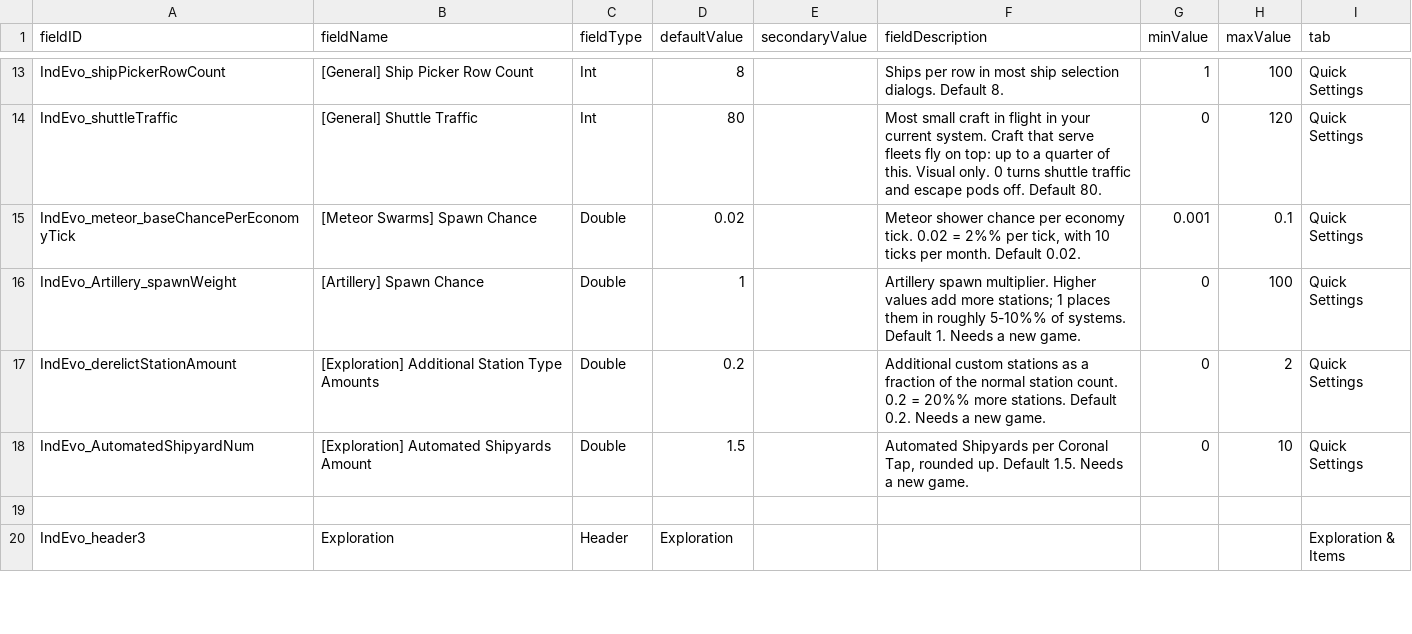
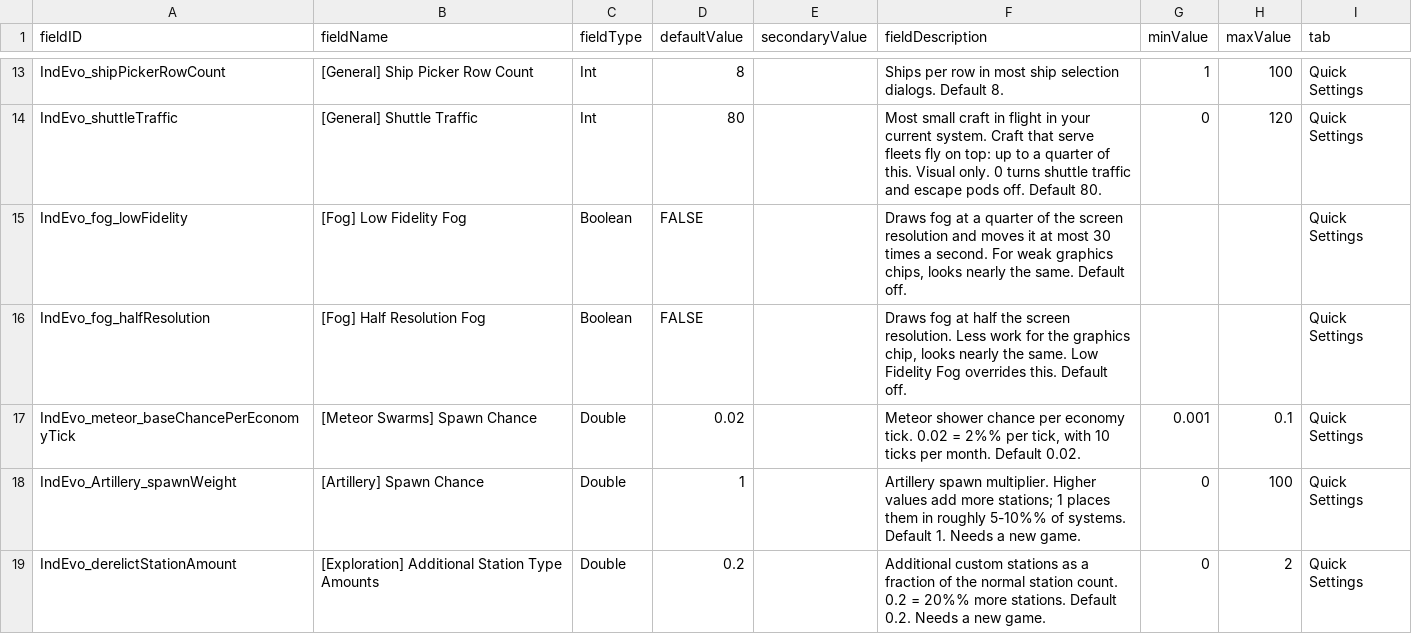
Before and after one commit to SirHartley/Industrial.Evolution, a CSV file: data/config/LunaSettings.csv, drawn as a sheet; only a part is shown, gaps mark what is left out; the shorter side is filled out with more unchanged rows.

Commit message:
add low fidelity and half res fog settings

```diff
--- a/data/config/LunaSettings.csv
+++ b/data/config/LunaSettings.csv
@@ -14,2 +14,4 @@ IndEvo_shipPickerRowCount,[General] Ship Picker Row Count,Int,8,,Ships per row i
 IndEvo_shuttleTraffic,[General] Shuttle Traffic,Int,80,,Most small craft in flight in your current system. Craft that serve fleets fly on top: up to a quarter of this. Visual only. 0 turns shuttle traffic and escape pods off. Default 80.,0,120,Quick Settings
+IndEvo_fog_lowFidelity,[Fog] Low Fidelity Fog,Boolean,FALSE,,"Draws fog at a quarter of the screen resolution and moves it at most 30 times a second. For weak graphics chips, looks nearly the same. Default off.",,,Quick Settings
+IndEvo_fog_halfResolution,[Fog] Half Resolution Fog,Boolean,FALSE,,"Draws fog at half the screen resolution. Less work for the graphics chip, looks nearly the same. Low Fidelity Fog overrides this. Default off.",,,Quick Settings
 IndEvo_meteor_baseChancePerEconomyTick,[Meteor Swarms] Spawn Chance,Double,0.02,,"Meteor shower chance per economy tick. 0.02 = 2%% per tick, with 10 ticks per month. Default 0.02.",0.001,0.1,Quick Settings
```
Also changed, not shown: 30 other files.
